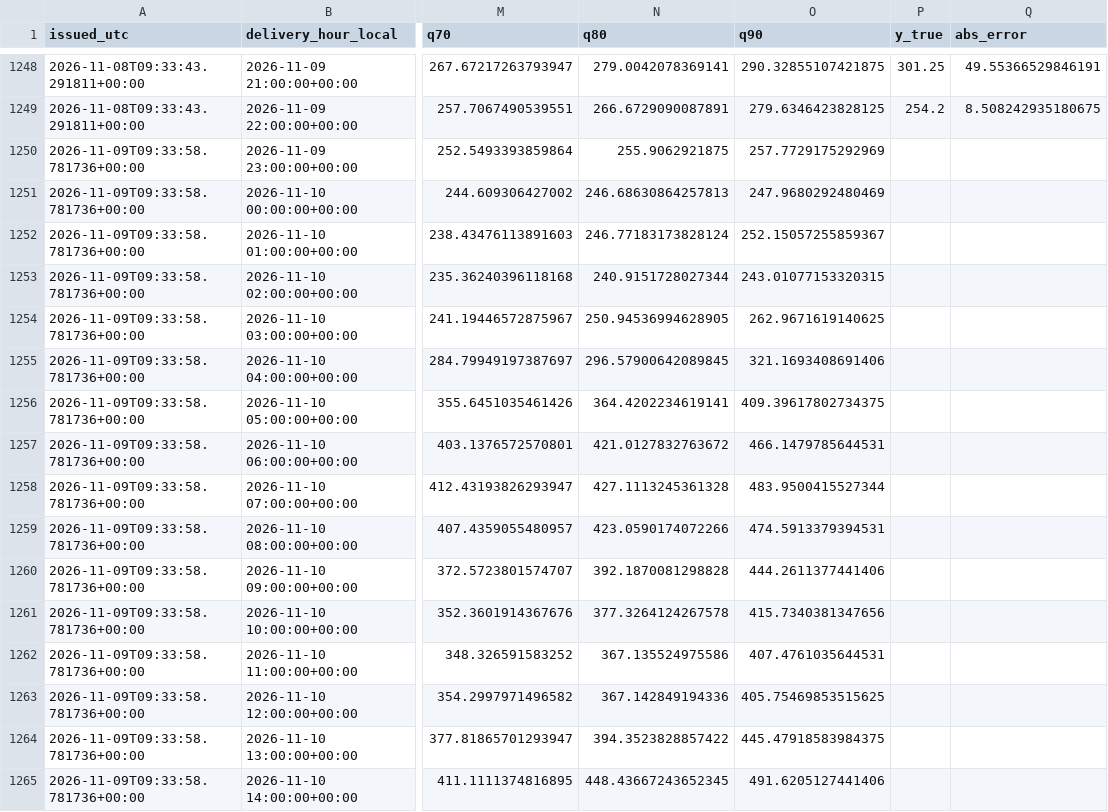
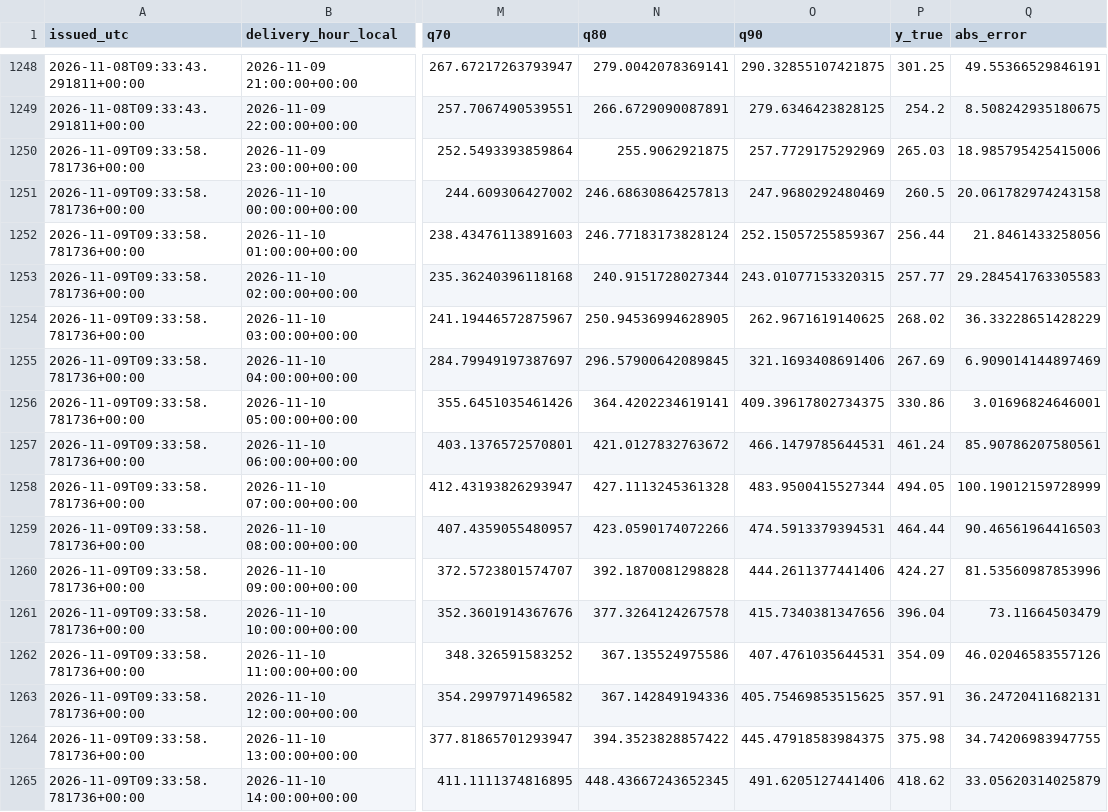
Before and after one commit to wassimomabrouk/dayahead-price-forecasting, a CSV file: reports/forecast_log.csv, drawn as a sheet; only a part is shown, gaps mark what is left out; the diff covers the shown part only; the diff names each change by its address in the sheet, - before the commit and + after, or states it on an @@ line.

```diff
--- a/reports/forecast_log.csv
+++ b/reports/forecast_log.csv
-P1250 (y_true): (empty)
+P1250 (y_true): 265.03
-Q1250 (abs_error): (empty)
+Q1250 (abs_error): 18.985795425415006
-P1251 (y_true): (empty)
+P1251 (y_true): 260.5
-Q1251 (abs_error): (empty)
+Q1251 (abs_error): 20.061782974243158
-P1252 (y_true): (empty)
+P1252 (y_true): 256.44
-Q1252 (abs_error): (empty)
+Q1252 (abs_error): 21.8461433258056
-P1253 (y_true): (empty)
+P1253 (y_true): 257.77
-Q1253 (abs_error): (empty)
+Q1253 (abs_error): 29.284541763305583
-P1254 (y_true): (empty)
+P1254 (y_true): 268.02
-Q1254 (abs_error): (empty)
+Q1254 (abs_error): 36.33228651428229
-P1255 (y_true): (empty)
+P1255 (y_true): 267.69
-Q1255 (abs_error): (empty)
+Q1255 (abs_error): 6.909014144897469
-P1256 (y_true): (empty)
+P1256 (y_true): 330.86
-Q1256 (abs_error): (empty)
+Q1256 (abs_error): 3.01696824646001
-P1257 (y_true): (empty)
+P1257 (y_true): 461.24
-Q1257 (abs_error): (empty)
+Q1257 (abs_error): 85.90786207580561
-P1258 (y_true): (empty)
+P1258 (y_true): 494.05
-Q1258 (abs_error): (empty)
+Q1258 (abs_error): 100.19012159728999
-P1259 (y_true): (empty)
+P1259 (y_true): 464.44
-Q1259 (abs_error): (empty)
+Q1259 (abs_error): 90.46561964416503
-P1260 (y_true): (empty)
+P1260 (y_true): 424.27
-Q1260 (abs_error): (empty)
+Q1260 (abs_error): 81.53560987853996
-P1261 (y_true): (empty)
+P1261 (y_true): 396.04
-Q1261 (abs_error): (empty)
+Q1261 (abs_error): 73.11664503479
-P1262 (y_true): (empty)
+P1262 (y_true): 354.09
-Q1262 (abs_error): (empty)
+Q1262 (abs_error): 46.02046583557126
-P1263 (y_true): (empty)
+P1263 (y_true): 357.91
-Q1263 (abs_error): (empty)
+Q1263 (abs_error): 36.24720411682131
-P1264 (y_true): (empty)
+P1264 (y_true): 375.98
-Q1264 (abs_error): (empty)
+Q1264 (abs_error): 34.74206983947755
-P1265 (y_true): (empty)
+P1265 (y_true): 418.62
-Q1265 (abs_error): (empty)
+Q1265 (abs_error): 33.05620314025879
```
Also changed, not shown: 16 edited cells elsewhere in this file, 2 other files.
